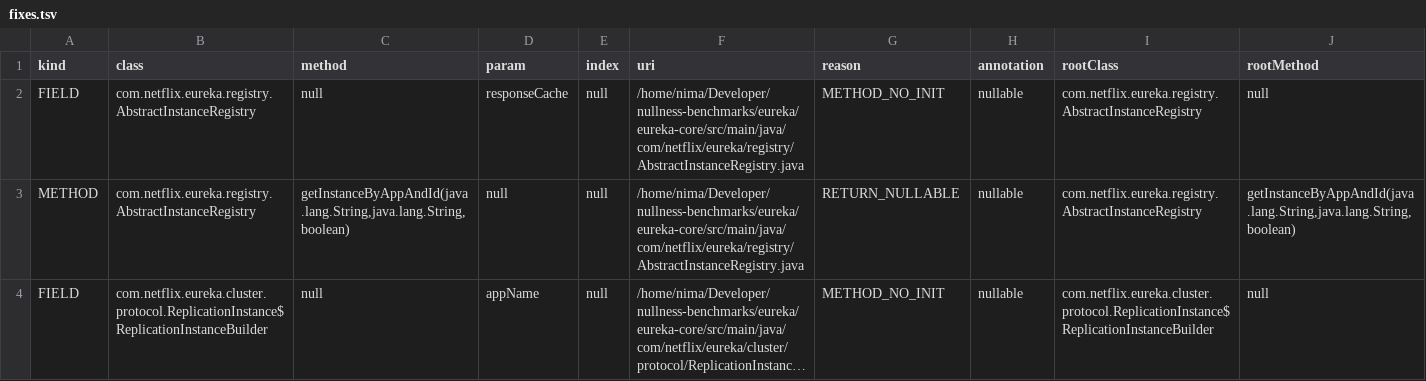
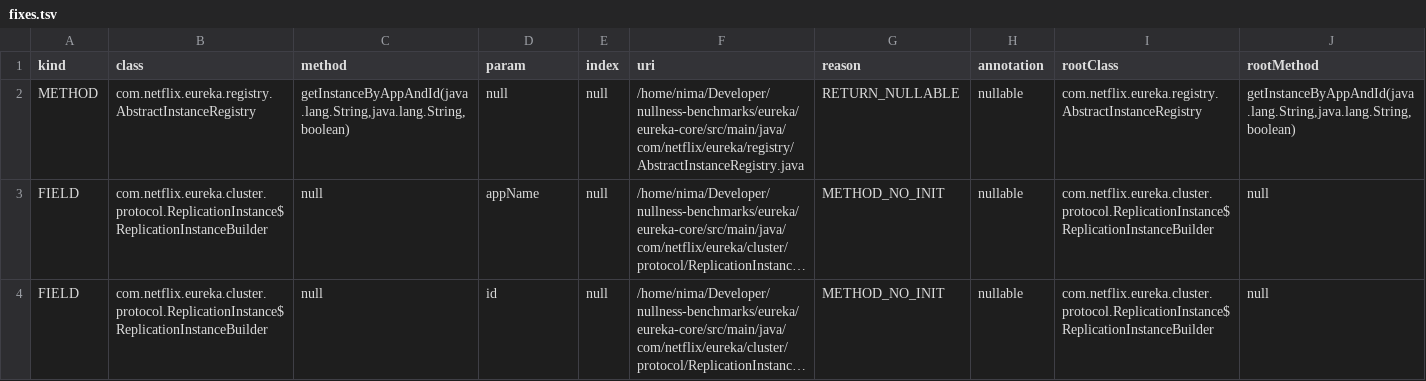
Before and after one commit to nimakarimipour/eureka, a TSV file: annotator-out/0/fixes.tsv, drawn as a sheet; only a part is shown; the shorter side is filled out with more unchanged rows; long unchanged cells end in ….

```diff
--- a/annotator-out/0/fixes.tsv
+++ b/annotator-out/0/fixes.tsv
@@ -1,3 +1,2 @@
 kind	class	method	param	index	uri	reason	annotation	rootClass	rootMethod
-FIELD	com.netflix.eureka.registry.AbstractInstanceRegistry	null	responseCache	null	/home/nima/Developer/nullness-benchmarks/eureka/eureka-core/src/main/java/com/netflix/eureka/registry/AbstractInstanceRegistry.java	METHOD_NO_INIT	nullable	com.netflix.eureka.registry.AbstractInstanceRegistry	null
 METHOD	com.netflix.eureka.registry.AbstractInstanceRegistry	getInstanceByAppAndId(java.lang.String,java.lang.String,boolean)	null	null	/home/nima/Developer/nullness-benchmarks/eureka/eureka-core/src/main/java/com/netflix/eureka/registry/AbstractInstanceRegistry.java	RETURN_NULLABLE	nullable	com.netflix.eureka.registry.AbstractInstanceRegistry	getInstanceByAppAndId(java.lang.String,java.lang.String,boolean)
```
Also changed, not shown: annotator-out/0/errors.tsv, 4 other files.
